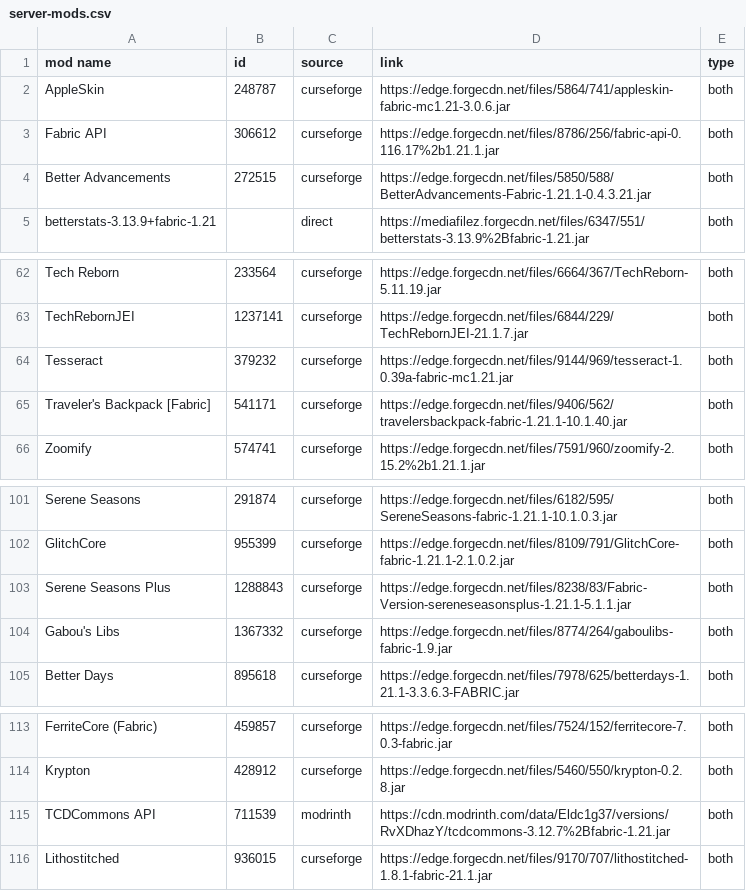
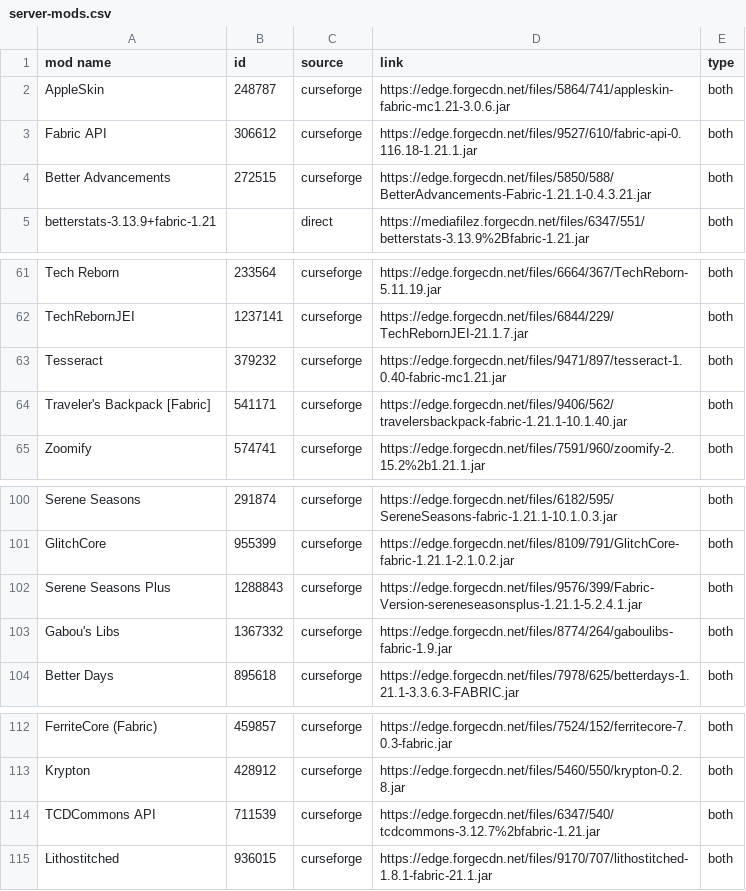
Before and after one commit to galactics-minecraft/mods-collector, a CSV file: server-mods.csv, drawn as a sheet; only a part is shown, gaps mark what is left out; the diff covers the shown part only.

```diff
--- a/server-mods.csv
+++ b/server-mods.csv
@@ -2,3 +2,3 @@ mod name,id,source,link,type
 "AppleSkin","248787","curseforge","https://edge.forgecdn.net/files/5864/741/appleskin-fabric-mc1.21-3.0.6.jar","both"
-"Fabric API","306612","curseforge","https://edge.forgecdn.net/files/8786/256/fabric-api-0.116.17%2b1.21.1.jar","both"
+"Fabric API","306612","curseforge","https://edge.forgecdn.net/files/9527/610/fabric-api-0.116.18-1.21.1.jar","both"
 "Better Advancements","272515","curseforge","https://edge.forgecdn.net/files/5850/588/BetterAdvancements-Fabric-1.21.1-0.4.3.21.jar","both"
@@ -63,3 +62,3 @@ mod name,id,source,link,type
 "TechRebornJEI","1237141","curseforge","https://edge.forgecdn.net/files/6844/229/TechRebornJEI-21.1.7.jar","both"
-"Tesseract","379232","curseforge","https://edge.forgecdn.net/files/9144/969/tesseract-1.0.39a-fabric-mc1.21.jar","both"
+"Tesseract","379232","curseforge","https://edge.forgecdn.net/files/9471/897/tesseract-1.0.40-fabric-mc1.21.jar","both"
 "Traveler's Backpack [Fabric]","541171","curseforge","https://edge.forgecdn.net/files/9406/562/travelersbackpack-fabric-1.21.1-10.1.40.jar","both"
@@ -102,3 +101,3 @@ mod name,id,source,link,type
 "GlitchCore","955399","curseforge","https://edge.forgecdn.net/files/8109/791/GlitchCore-fabric-1.21.1-2.1.0.2.jar","both"
-"Serene Seasons Plus","1288843","curseforge","https://edge.forgecdn.net/files/8238/83/Fabric-Version-sereneseasonsplus-1.21.1-5.1.1.jar","both"
+"Serene Seasons Plus","1288843","curseforge","https://edge.forgecdn.net/files/9576/399/Fabric-Version-sereneseasonsplus-1.21.1-5.2.4.1.jar","both"
 "Gabou's Libs","1367332","curseforge","https://edge.forgecdn.net/files/8774/264/gaboulibs-fabric-1.9.jar","both"
@@ -114,3 +113,3 @@ mod name,id,source,link,type
 "Krypton","428912","curseforge","https://edge.forgecdn.net/files/5460/550/krypton-0.2.8.jar","both"
-"TCDCommons API","711539","modrinth","https://cdn.modrinth.com/data/Eldc1g37/versions/RvXDhazY/tcdcommons-3.12.7%2Bfabric-1.21.jar","both"
+"TCDCommons API","711539","curseforge","https://edge.forgecdn.net/files/6347/540/tcdcommons-3.12.7%2bfabric-1.21.jar","both"
 "Lithostitched","936015","curseforge","https://edge.forgecdn.net/files/9170/707/lithostitched-1.8.1-fabric-21.1.jar","both"
```
Also changed, not shown: 1 removed row and 10 edited cells elsewhere in this file, client-mods.csv, 1 other file.
